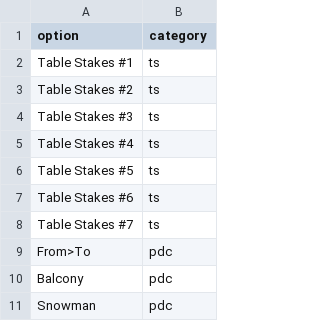
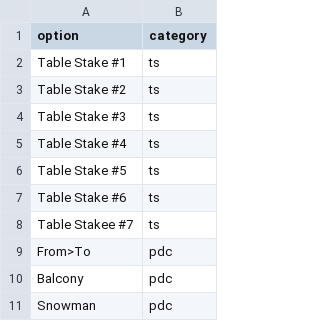
Before and after one commit to emilyristow/emilyristow.github.io, a CSV file: data/options.csv, drawn as a sheet; only a part is shown.

Commit message:
table stake-s

```diff
--- a/data/options.csv
+++ b/data/options.csv
@@ -1,9 +1,9 @@
 option,category
-Table Stakes #1,ts
-Table Stakes #2,ts
-Table Stakes #3,ts
-Table Stakes #4,ts
-Table Stakes #5,ts
-Table Stakes #6,ts
-Table Stakes #7,ts
+Table Stake #1,ts
+Table Stake #2,ts
+Table Stake #3,ts
+Table Stake #4,ts
+Table Stake #5,ts
+Table Stake #6,ts
+Table Stakee #7,ts
 From>To,pdc
```
